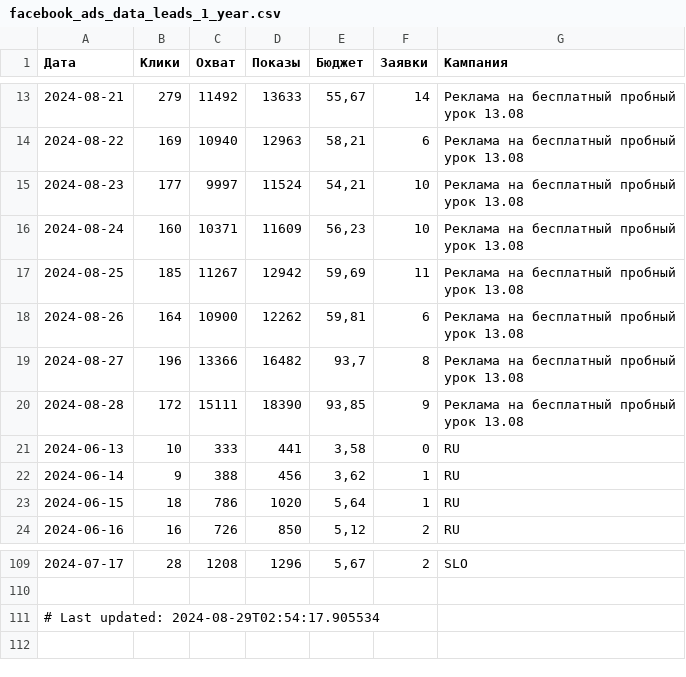
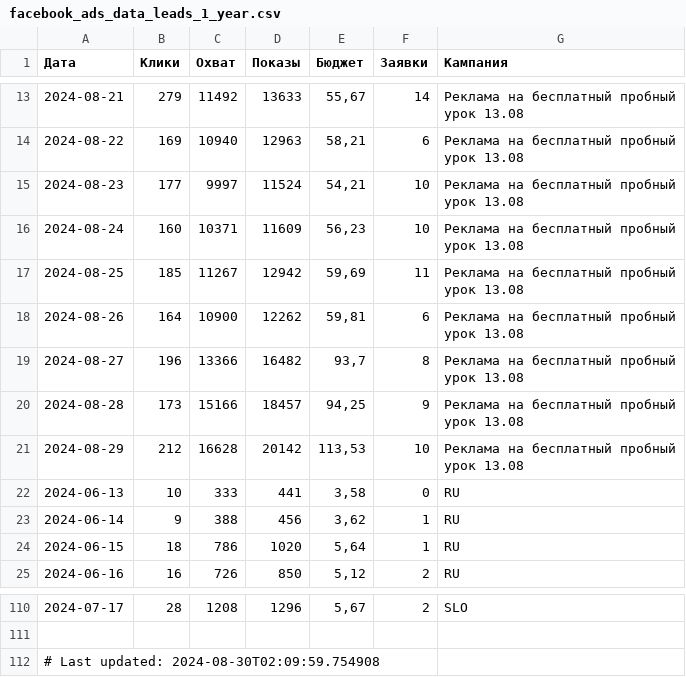
Before and after one commit to user1177-ux/KO_target_meta_data, a CSV file: facebook_ads_data_leads_1_year.csv, drawn as a sheet; only a part is shown, gaps mark what is left out.

```diff
--- a/facebook_ads_data_leads_1_year.csv
+++ b/facebook_ads_data_leads_1_year.csv
@@ -19,3 +19,4 @@
 2024-08-27,196,13366,16482,"93,7",8,Реклама на бесплатный пробный урок 13.08
-2024-08-28,172,15111,18390,"93,85",9,Реклама на бесплатный пробный урок 13.08
+2024-08-28,173,15166,18457,"94,25",9,Реклама на бесплатный пробный урок 13.08
+2024-08-29,212,16628,20142,"113,53",10,Реклама на бесплатный пробный урок 13.08
 2024-06-13,10,333,441,"3,58",0,RU
@@ -110,2 +111,2 @@
 
-# Last updated: 2024-08-29T02:54:17.905534
+# Last updated: 2024-08-30T02:09:59.754908
```
Also changed, not shown: facebook_ads_data_leads_7_days.csv.
